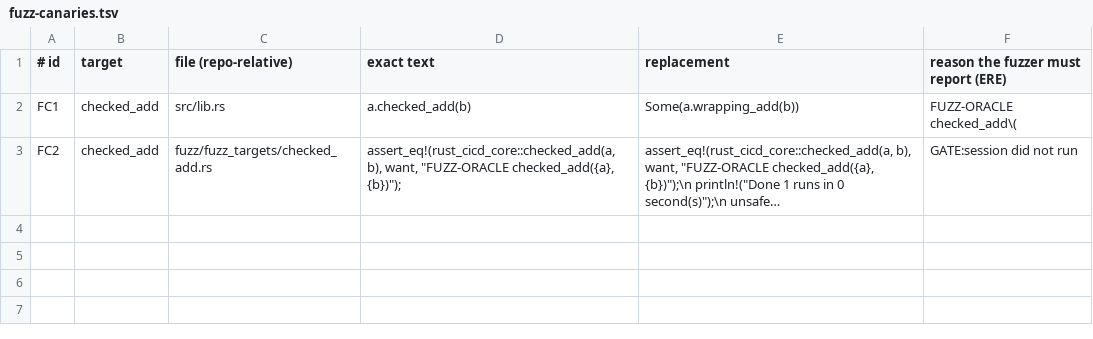
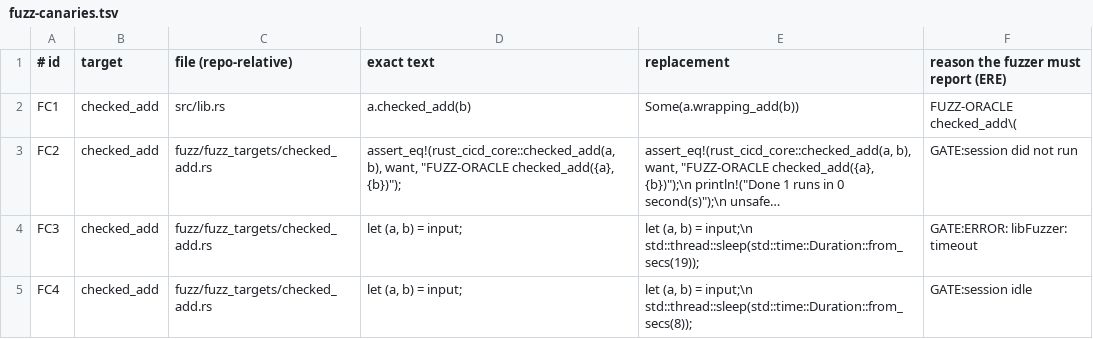
Before and after one commit to Demiurg-AU/rust-cicd-core, a TSV file: fuzz/fuzz-canaries.tsv, drawn as a sheet; long unchanged cells end in …; the diff names each change by its address in the sheet, - before the commit and + after, or states it on an @@ line.

```diff
--- a/fuzz/fuzz-canaries.tsv
+++ b/fuzz/fuzz-canaries.tsv
+row 4: FC3 | checked_add | fuzz/fuzz_targets/checked_add.rs | let (a, b) = input; | let (a, b) = input;\n std::thread::sleep(std::time::Duration::from_secs(19)); | GATE:ERROR: libFuzzer: timeout
+row 5: FC4 | checked_add | fuzz/fuzz_targets/checked_add.rs | let (a, b) = input; | let (a, b) = input;\n std::thread::sleep(std::time::Duration::from_secs(8)); | GATE:session idle
```
Also changed, not shown: threat-model.tsv, 4 other files.
